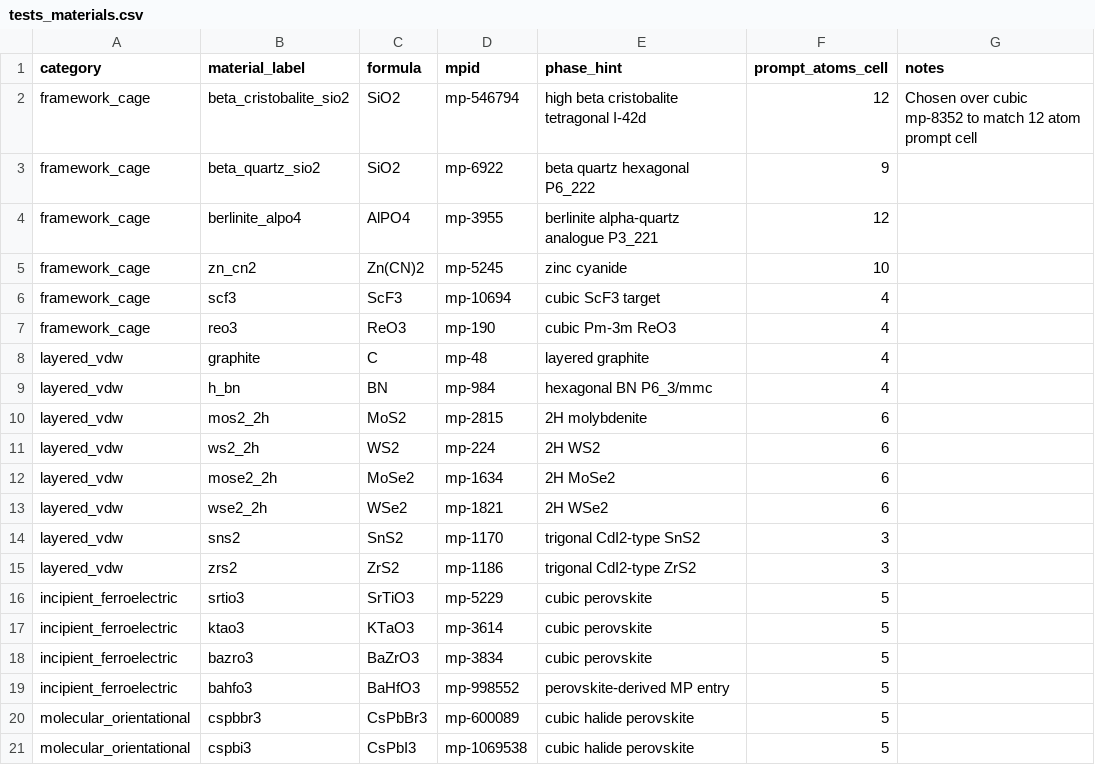
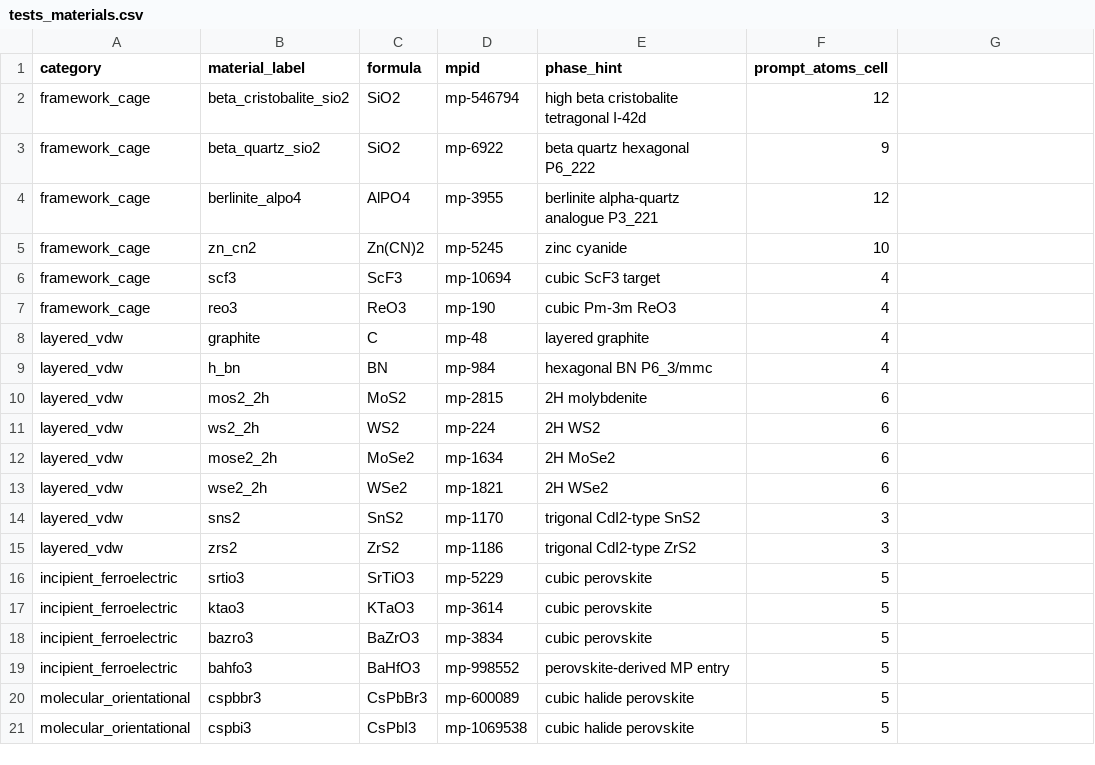
Before and after one commit to declanwhchan/mlff_attack_data_collection, a CSV file: tests_materials.csv, drawn as a sheet.

```diff
--- a/tests_materials.csv
+++ b/tests_materials.csv
@@ -1,3 +1,3 @@
-category,material_label,formula,mpid,phase_hint,prompt_atoms_cell,notes
-framework_cage,beta_cristobalite_sio2,SiO2,mp-546794,high beta cristobalite tetragonal I-42d,12,Chosen over cubic mp-8352 to match 12 atom prompt cell
+category,material_label,formula,mpid,phase_hint,prompt_atoms_cell
+framework_cage,beta_cristobalite_sio2,SiO2,mp-546794,high beta cristobalite tetragonal I-42d,12,
 framework_cage,beta_quartz_sio2,SiO2,mp-6922,beta quartz hexagonal P6_222,9,
```
Also changed, not shown: 6 other files.
